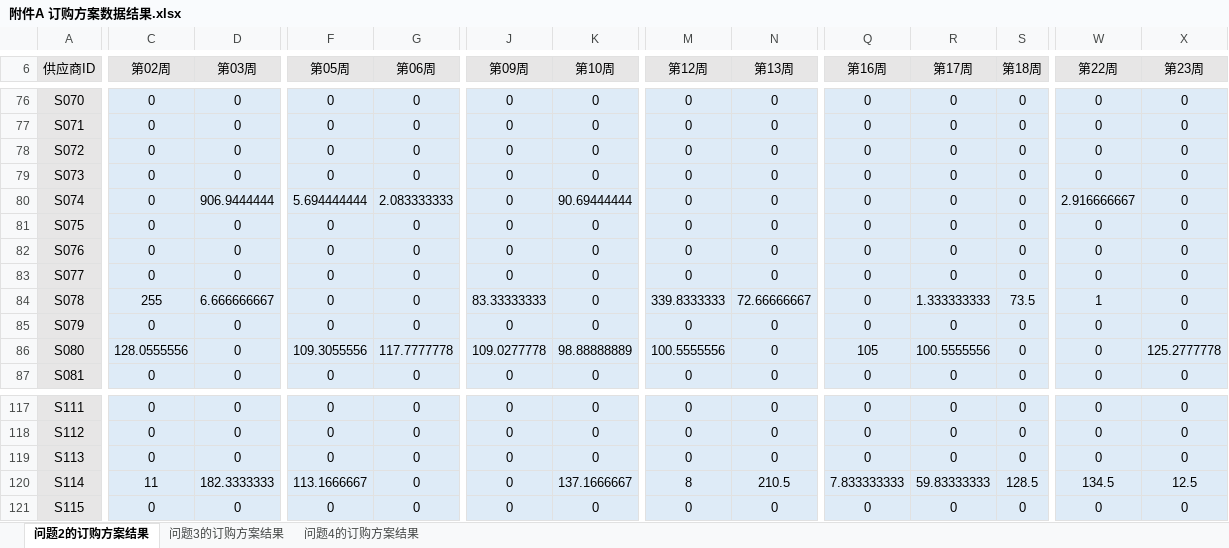
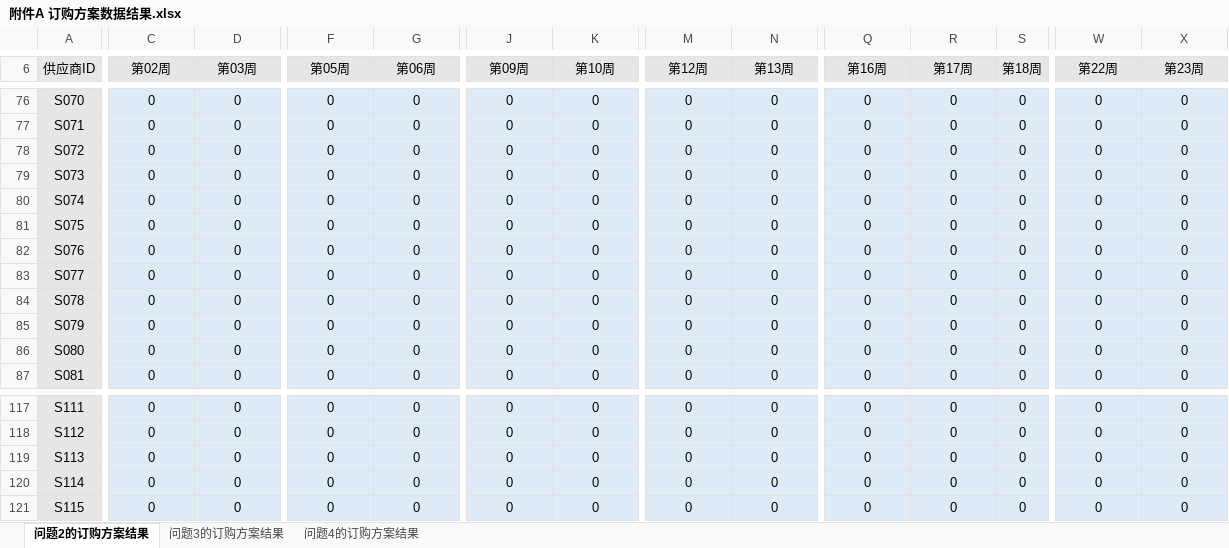
Before and after one commit to shdancer/math-model, an Excel workbook: result/附件A 订购方案数据结果.xlsx, sheet 问题2的订购方案结果, drawn as a sheet; only a part is shown, gaps mark what is left out; values as stored, in another font and other column widths than the file's, no borders; the diff covers the shown part only; the diff names each change by its address in the sheet, - before the commit and + after, or states it on an @@ line.

```diff
--- a/result/附件A 订购方案数据结果.xlsx (sheet 问题2的订购方案结果)
+++ b/result/附件A 订购方案数据结果.xlsx (sheet 问题2的订购方案结果)
-D80 (第03周): 906.9444444
+D80 (第03周): 0
-F80 (第05周): 5.694444444
+F80 (第05周): 0
-G80 (第06周): 2.083333333
+G80 (第06周): 0
-K80 (第10周): 90.69444444
+K80 (第10周): 0
-W80 (第22周): 2.916666667
+W80 (第22周): 0
-C84 (第02周): 255
+C84 (第02周): 0
-D84 (第03周): 6.666666667
+D84 (第03周): 0
-J84 (第09周): 83.33333333
+J84 (第09周): 0
-M84 (第12周): 339.8333333
+M84 (第12周): 0
-N84 (第13周): 72.66666667
+N84 (第13周): 0
-R84 (第17周): 1.333333333
+R84 (第17周): 0
-S84 (第18周): 73.5
+S84 (第18周): 0
-W84 (第22周): 1
+W84 (第22周): 0
-C86 (第02周): 128.0555556
+C86 (第02周): 0
-F86 (第05周): 109.3055556
+F86 (第05周): 0
-G86 (第06周): 117.7777778
+G86 (第06周): 0
-J86 (第09周): 109.0277778
+J86 (第09周): 0
-K86 (第10周): 98.88888889
+K86 (第10周): 0
-M86 (第12周): 100.5555556
+M86 (第12周): 0
-Q86 (第16周): 105
+Q86 (第16周): 0
-R86 (第17周): 100.5555556
+R86 (第17周): 0
-X86 (第23周): 125.2777778
+X86 (第23周): 0
-C120 (第02周): 11
+C120 (第02周): 0
-D120 (第03周): 182.3333333
+D120 (第03周): 0
-F120 (第05周): 113.1666667
+F120 (第05周): 0
-K120 (第10周): 137.1666667
+K120 (第10周): 0
-M120 (第12周): 8
+M120 (第12周): 0
-N120 (第13周): 210.5
+N120 (第13周): 0
-Q120 (第16周): 7.833333333
+Q120 (第16周): 0
-R120 (第17周): 59.83333333
+R120 (第17周): 0
-S120 (第18周): 128.5
+S120 (第18周): 0
-W120 (第22周): 134.5
+W120 (第22周): 0
-X120 (第23周): 12.5
+X120 (第23周): 0
```
Also changed, not shown: 410 edited cells elsewhere in this sheet, sheet 问题4的订购方案结果, sheet 问题3的订购方案结果.
